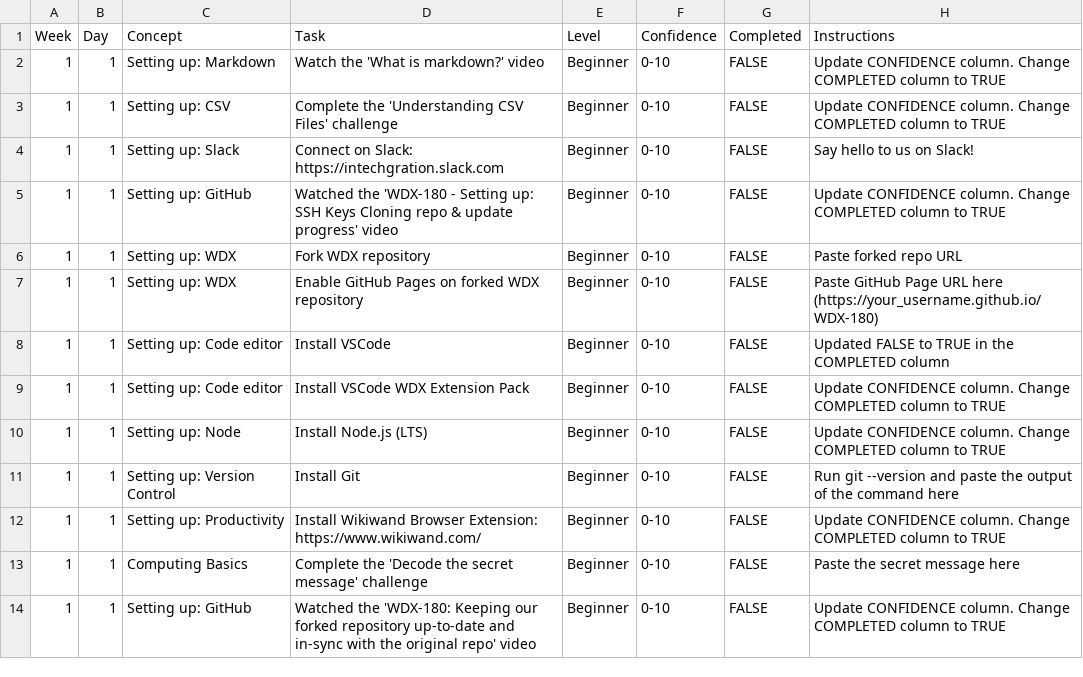
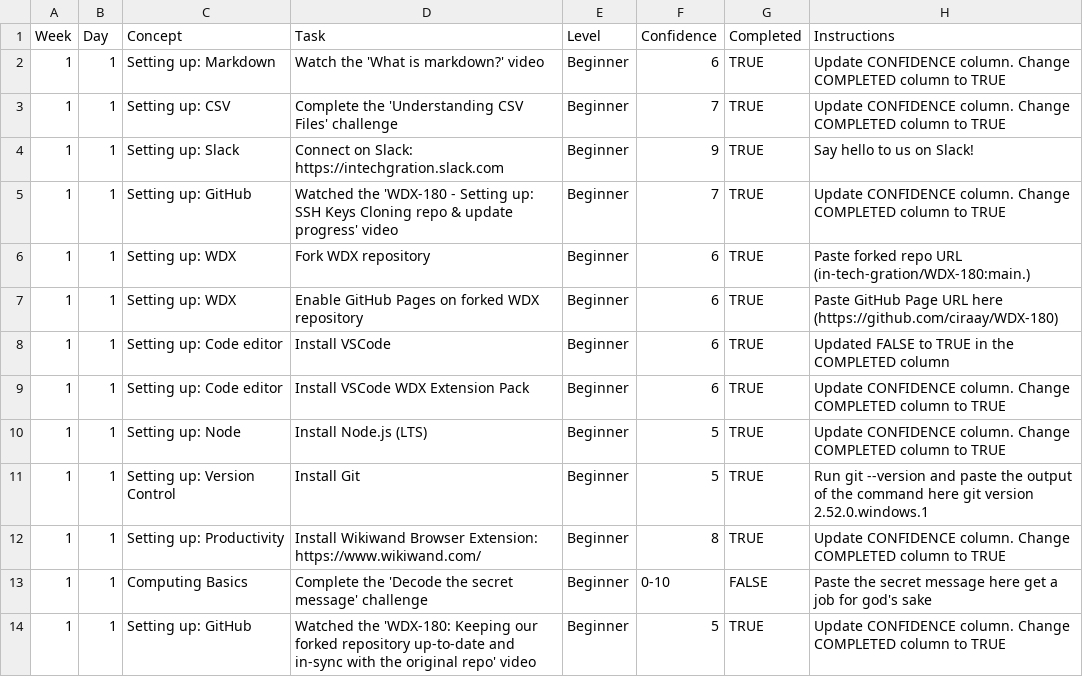
Before and after one commit to ciraay/WDX-180, a CSV file: user/week01/progress/progress.w01.d01.csv, drawn as a sheet.

Commit message:
Record task completion and confidence updates for week 1
Updated progress for tasks completed on week 1, day 1, including confidence levels and completion status.

```diff
--- a/user/week01/progress/progress.w01.d01.csv
+++ b/user/week01/progress/progress.w01.d01.csv
@@ -1,14 +1,14 @@
 Week,Day,Concept,Task,Level,Confidence,Completed,Instructions
-1,1,Setting up: Markdown,Watch the 'What is markdown?' video,Beginner,0-10,FALSE,Update CONFIDENCE column. Change COMPLETED column to TRUE
-1,1,Setting up: CSV,Complete the 'Understanding CSV Files' challenge,Beginner,0-10,FALSE,Update CONFIDENCE column. Change COMPLETED column to TRUE
-1,1,Setting up: Slack,Connect on Slack: https://intechgration.slack.com,Beginner,0-10,FALSE,Say hello to us on Slack!
-1,1,Setting up: GitHub,Watched the 'WDX-180 - Setting up: SSH Keys Cloning repo & update progress' video,Beginner,0-10,FALSE,Update CONFIDENCE column. Change COMPLETED column to TRUE
-1,1,Setting up: WDX,Fork WDX repository,Beginner,0-10,FALSE,Paste forked repo URL
-1,1,Setting up: WDX,Enable GitHub Pages on forked WDX repository,Beginner,0-10,FALSE,Paste GitHub Page URL here (https://your_username.github.io/WDX-180)
-1,1,Setting up: Code editor,Install VSCode,Beginner,0-10,FALSE,Updated FALSE to TRUE in the COMPLETED column
-1,1,Setting up: Code editor,Install VSCode WDX Extension Pack,Beginner,0-10,FALSE,Update CONFIDENCE column. Change COMPLETED column to TRUE
-1,1,Setting up: Node,Install Node.js (LTS),Beginner,0-10,FALSE,Update CONFIDENCE column. Change COMPLETED column to TRUE
-1,1,Setting up: Version Control,Install Git,Beginner,0-10,FALSE,Run git --version and paste the output of the command here
-1,1,Setting up: Productivity,Install Wikiwand Browser Extension: https://www.wikiwand.com/,Beginner,0-10,FALSE,Update CONFIDENCE column. Change COMPLETED column to TRUE
-1,1,Computing Basics,Complete the 'Decode the secret message' challenge,Beginner,0-10,FALSE,Paste the secret message here
-1,1,Setting up: GitHub,Watched the 'WDX-180: Keeping our forked repository up-to-date and in-sync with the original repo' video,Beginner,0-10,FALSE,Update CONFIDENCE column. Change COMPLETED column to TRUE
+1,1,Setting up: Markdown,Watch the 'What is markdown?' video,Beginner,6,TRUE,Update CONFIDENCE column. Change COMPLETED column to TRUE
+1,1,Setting up: CSV,Complete the 'Understanding CSV Files' challenge,Beginner,7,TRUE,Update CONFIDENCE column. Change COMPLETED column to TRUE
+1,1,Setting up: Slack,Connect on Slack: https://intechgration.slack.com,Beginner,9,TRUE,Say hello to us on Slack!
+1,1,Setting up: GitHub,Watched the 'WDX-180 - Setting up: SSH Keys Cloning repo & update progress' video,Beginner,7,TRUE,Update CONFIDENCE column. Change COMPLETED column to TRUE
+1,1,Setting up: WDX,Fork WDX repository,Beginner,6,TRUE,Paste forked repo URL (in-tech-gration/WDX-180:main.)
+1,1,Setting up: WDX,Enable GitHub Pages on forked WDX repository,Beginner,6,TRUE,Paste GitHub Page URL here (https://github.com/ciraay/WDX-180)
+1,1,Setting up: Code editor,Install VSCode,Beginner,6,TRUE,Updated FALSE to TRUE in the COMPLETED column
+1,1,Setting up: Code editor,Install VSCode WDX Extension Pack,Beginner,6,TRUE,Update CONFIDENCE column. Change COMPLETED column to TRUE
+1,1,Setting up: Node,Install Node.js (LTS),Beginner,5,TRUE,Update CONFIDENCE column. Change COMPLETED column to TRUE
+1,1,Setting up: Version Control,Install Git,Beginner,5,TRUE,Run git --version and paste the output of the command here git version 2.52.0.windows.1
+1,1,Setting up: Productivity,Install Wikiwand Browser Extension: https://www.wikiwand.com/,Beginner,8,TRUE,Update CONFIDENCE column. Change COMPLETED column to TRUE
+1,1,Computing Basics,Complete the 'Decode the secret message' challenge,Beginner,0-10,FALSE,Paste the secret message here get a job for god's sake
+1,1,Setting up: GitHub,Watched the 'WDX-180: Keeping our forked repository up-to-date and in-sync with the original repo' video,Beginner,5,TRUE,Update CONFIDENCE column. Change COMPLETED column to TRUE
```
